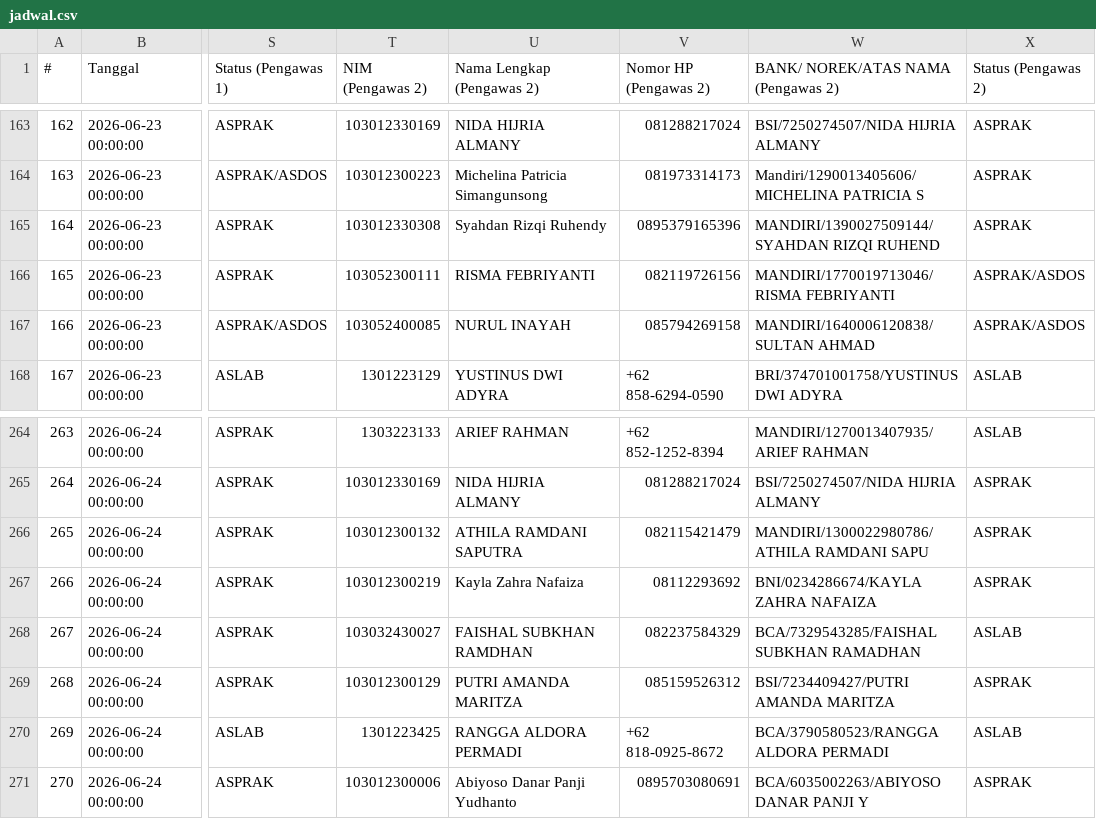
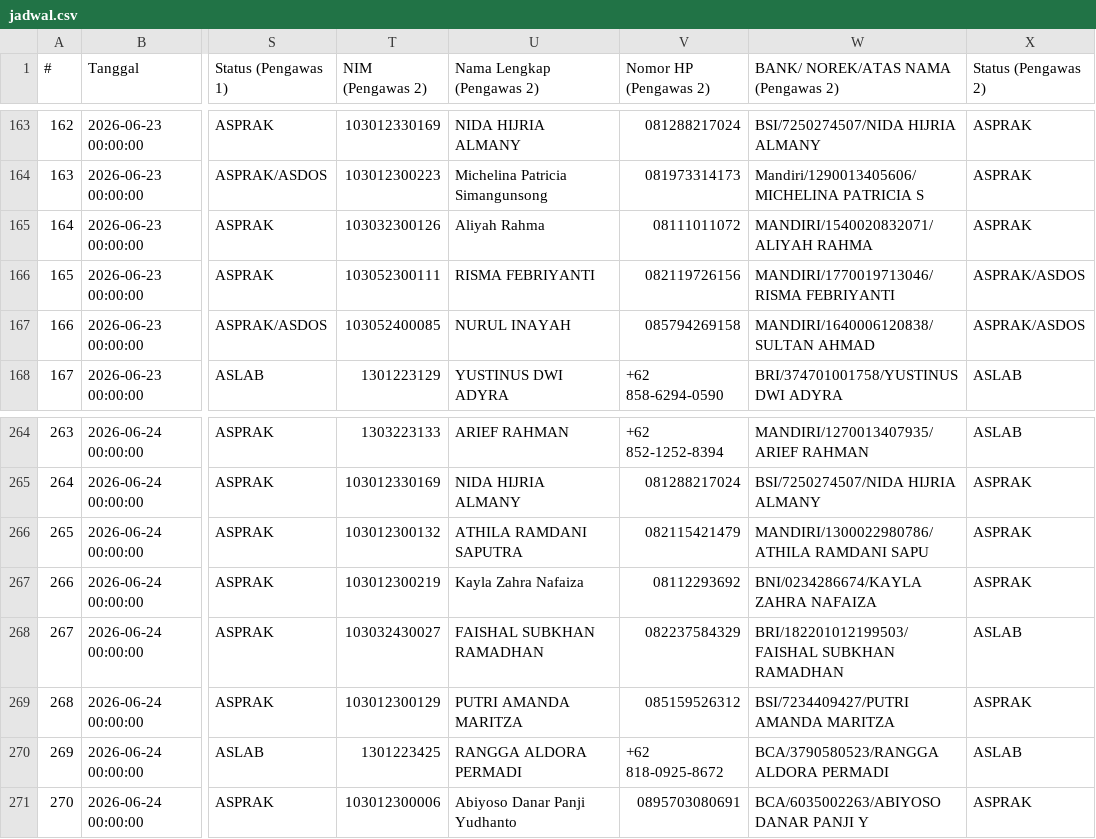
Before and after one commit to Fall-Llihc/visualiasi_jadwal_ujian, a CSV file: data/jadwal.csv, drawn as a sheet; only a part is shown, gaps mark what is left out; the diff covers the shown part only; the diff names each change by its address in the sheet, - before the commit and + after, or states it on an @@ line.

```diff
--- a/data/jadwal.csv
+++ b/data/jadwal.csv
-T165 (NIM (Pengawas 2)): 103012330308
+T165 (NIM (Pengawas 2)): 103032300126
-U165 (Nama Lengkap (Pengawas 2)): Syahdan Rizqi Ruhendy
+U165 (Nama Lengkap (Pengawas 2)): Aliyah Rahma
-V165 (Nomor HP (Pengawas 2)): 0895379165396
+V165 (Nomor HP (Pengawas 2)): 08111011072
-W165: MANDIRI/1390027509144/SYAHDAN RIZQI RUHEND
+W165: MANDIRI/1540020832071/ALIYAH RAHMA
-U268 (Nama Lengkap (Pengawas 2)): FAISHAL SUBKHAN RAMDHAN
+U268 (Nama Lengkap (Pengawas 2)): FAISHAL SUBKHAN RAMADHAN
-W268: BCA/7329543285/FAISHAL SUBKHAN RAMADHAN
+W268: BRI/182201012199503/FAISHAL SUBKHAN RAMADHAN
```
Also changed, not shown: 65 edited cells elsewhere in this file, 1 other file.
